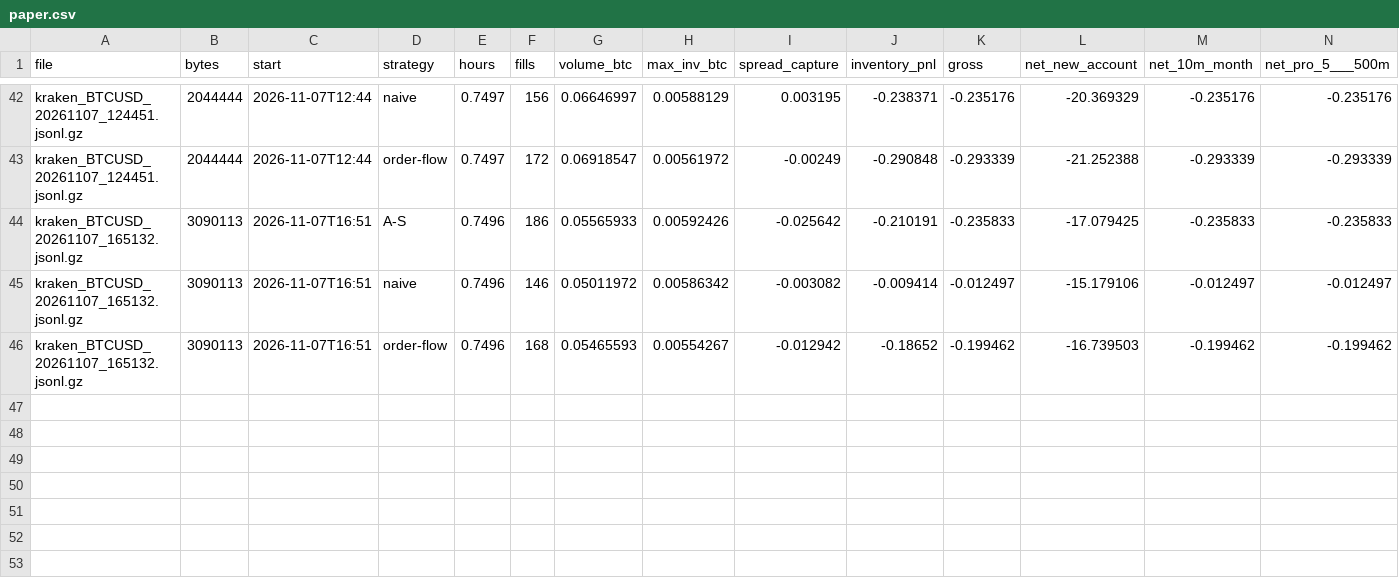
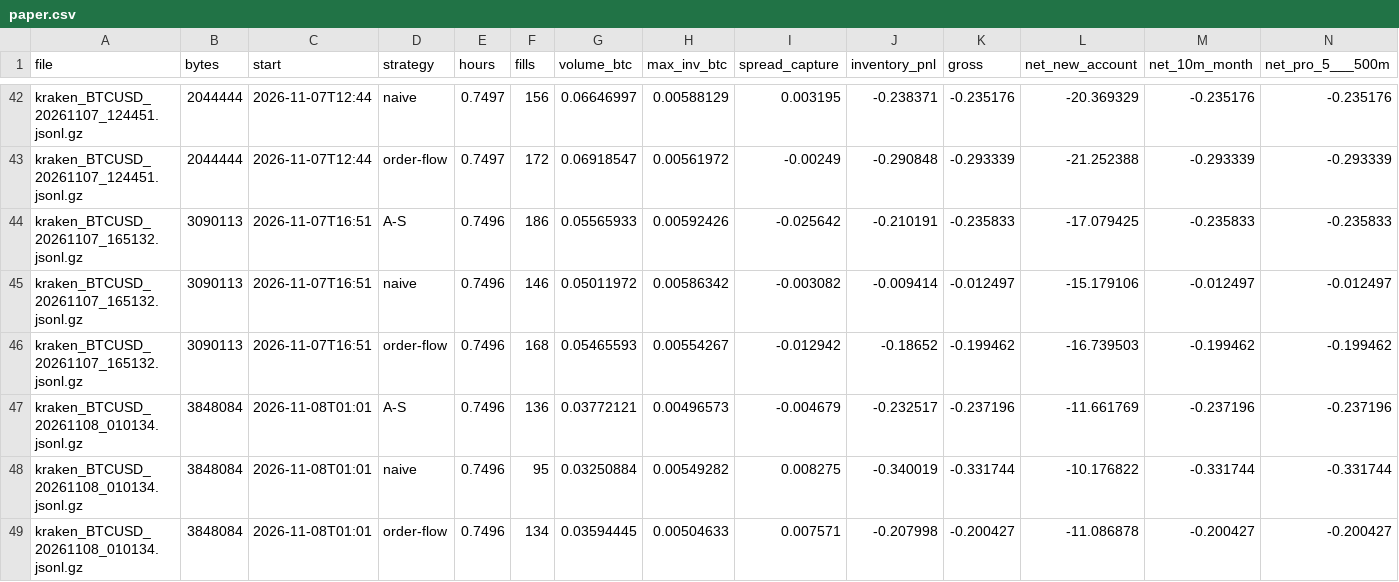
Before and after one commit to ZhuBryan/BullPen, a CSV file: paper.csv, drawn as a sheet; only a part is shown, gaps mark what is left out; rows hold the shown columns only; the diff names each change by its address in the sheet, - before the commit and + after, or states it on an @@ line.

```diff
--- a/paper.csv
+++ b/paper.csv
+row 47: kraken_BTCUSD_20261108_010134.jsonl.gz | 3848084 | 2026-11-08T01:01 | A-S | 0.7496 | 136 | 0.03772121 | 0.00496573 | -0.004679 | -0.232517 | -0.237196 | -11.661769 | -0.237196 | -0.237196
+row 48: kraken_BTCUSD_20261108_010134.jsonl.gz | 3848084 | 2026-11-08T01:01 | naive | 0.7496 | 95 | 0.03250884 | 0.00549282 | 0.008275 | -0.340019 | -0.331744 | -10.176822 | -0.331744 | -0.331744
+row 49: kraken_BTCUSD_20261108_010134.jsonl.gz | 3848084 | 2026-11-08T01:01 | order-flow | 0.7496 | 134 | 0.03594445 | 0.00504633 | 0.007571 | -0.207998 | -0.200427 | -11.086878 | -0.200427 | -0.200427
```
Also changed, not shown: leadlag_study.csv, study.csv, 3 other files.
